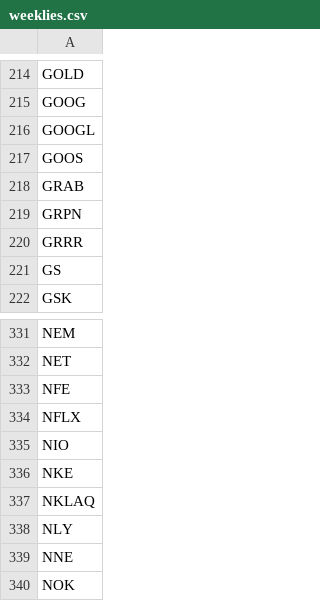
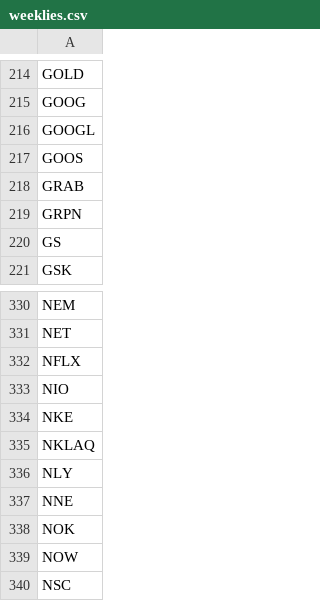
Before and after one commit to melder/symbols_options_csvs, a CSV file: weeklies.csv, drawn as a sheet; only a part is shown, gaps mark what is left out; the shorter side is filled out with more unchanged rows; the diff names each change by its address in the sheet, - before the commit and + after, or states it on an @@ line.

```diff
--- a/weeklies.csv
+++ b/weeklies.csv
-row 220: GRRR
-row 333: NFE
```
Also changed, not shown: monthlies.csv, options.csv, 1 other file.
